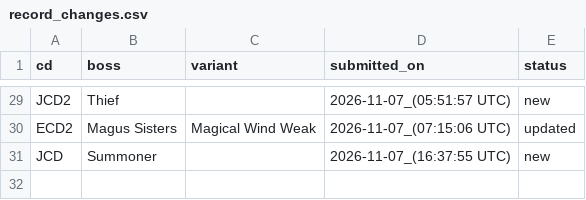
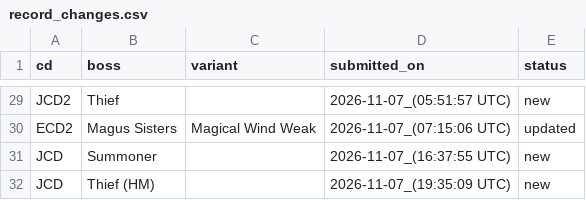
Before and after one commit to ffrkleaderboard/ffrkleaderboard.github.io, a CSV file: data/record_changes.csv, drawn as a sheet; only a part is shown, gaps mark what is left out.

```diff
--- a/data/record_changes.csv
+++ b/data/record_changes.csv
@@ -31 +31,2 @@ ECD2,Magus Sisters,Magical Wind Weak,2026-11-07_(07:15:06 UTC),updated
 JCD,Summoner,,2026-11-07_(16:37:55 UTC),new
+JCD,Thief (HM),,2026-11-07_(19:35:09 UTC),new
```
Also changed, not shown: data/blocks.csv, data/characters.csv, 1 other file.
